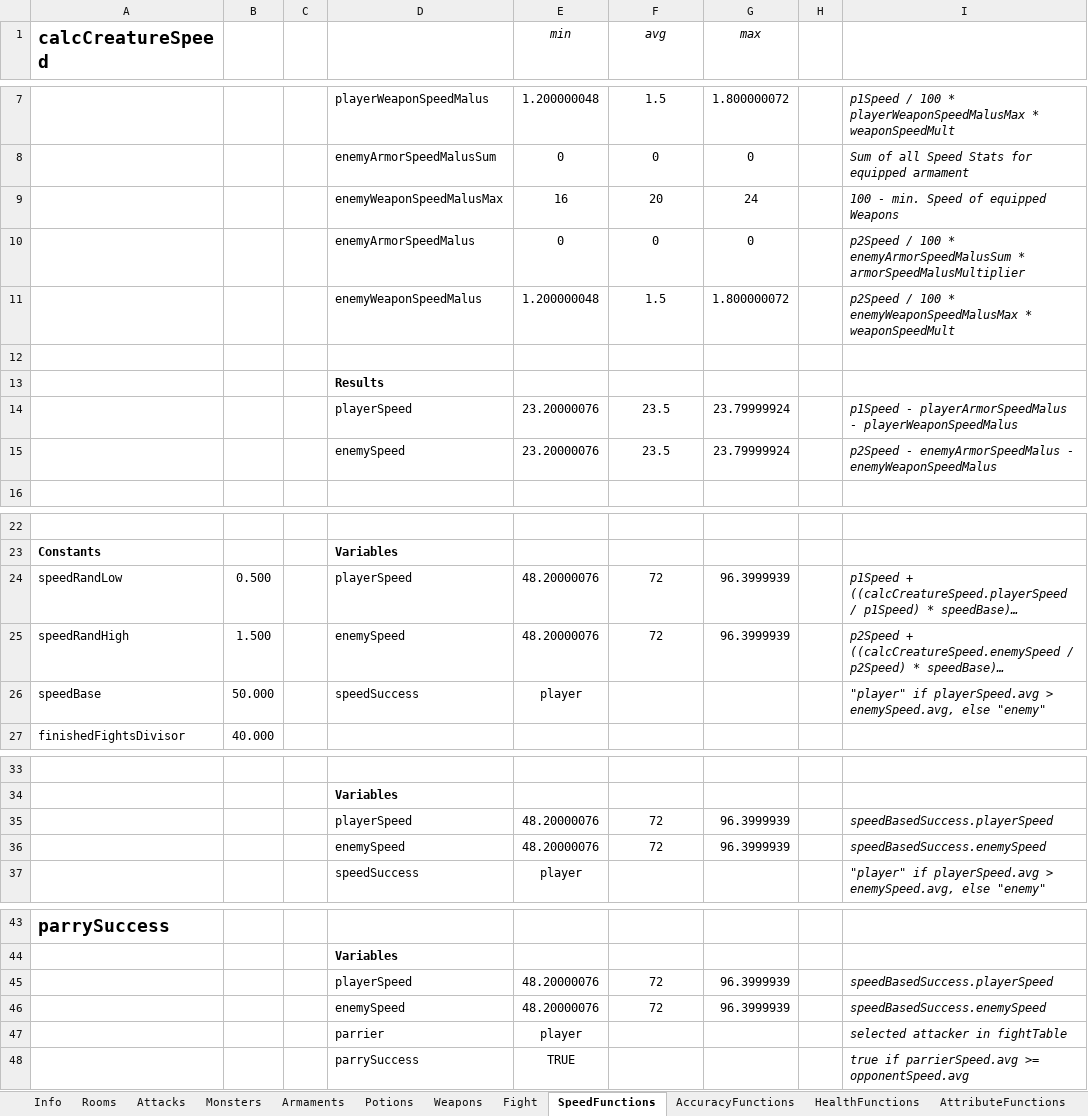
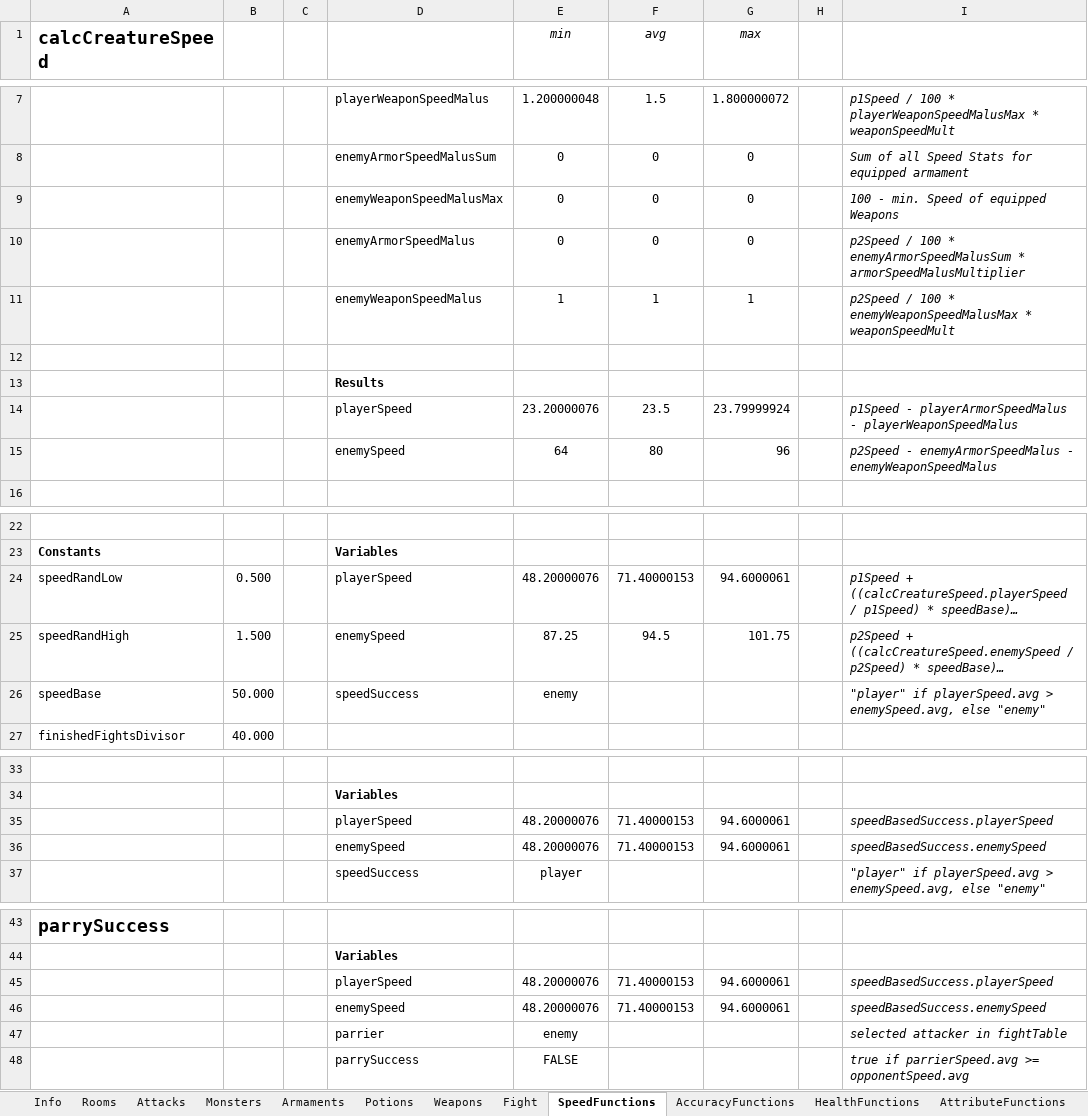
Before and after one commit to flohil/RDGcpp, an Excel workbook: RDG++/res/RDG.xlsm, sheet SpeedFunctions, drawn as a sheet; only a part is shown, gaps mark what is left out; long unchanged cells end in …; values as stored, in another font and other column widths than the file's, no borders; charts and pictures not drawn; removed rows and columns are numbered as before the commit, all else as after; the diff names each change by its address in the sheet, - before the commit and + after, or states it on an @@ line.

```diff
--- a/RDG++/res/RDG.xlsm (sheet SpeedFunctions)
+++ b/RDG++/res/RDG.xlsm (sheet SpeedFunctions)
-row 9:  |  |  | enemyWeaponSpeedMalusMax | 16 | 20 | 24 |  | 100 - min. Speed of equipped Weapons
+row 9:  |  |  | enemyWeaponSpeedMalusMax | 0 | 0 | 0 |  | 100 - min. Speed of equipped Weapons
-row 11:  |  |  | enemyWeaponSpeedMalus | 1.200000048 | 1.5 | 1.800000072 |  | p2Speed / 100 * enemyWeaponSpeedMalusMax * weaponSpeedMult
+row 11:  |  |  | enemyWeaponSpeedMalus | 1 | 1 | 1 |  | p2Speed / 100 * enemyWeaponSpeedMalusMax * weaponSpeedMult
-row 15:  |  |  | enemySpeed | 23.20000076 | 23.5 | 23.79999924 |  | p2Speed - enemyArmorSpeedMalus - enemyWeaponSpeedMalus
+row 15:  |  |  | enemySpeed | 64 | 80 | 96 |  | p2Speed - enemyArmorSpeedMalus - enemyWeaponSpeedMalus
-F24 (avg): 72
+F24 (avg): 71.40000153
-G24 (max): 96.3999939
+G24 (max): 94.6000061
-E25 (min): 48.20000076
+E25 (min): 87.25
-F25 (avg): 72
+F25 (avg): 94.5
-G25 (max): 96.3999939
+G25 (max): 101.75
-E26 (min): player
+E26 (min): enemy
-F35:F36 (avg): 72
+F35:F36 (avg): 71.40000153
-G35:G36 (max): 96.3999939
+G35:G36 (max): 94.6000061
-F45:F46 (avg): 72
+F45:F46 (avg): 71.40000153
-G45:G46 (max): 96.3999939
+G45:G46 (max): 94.6000061
-E47 (min): player
+E47 (min): enemy
-E48 (min): TRUE
+E48 (min): FALSE
```
Also changed, not shown: sheet Fight, sheet HealthFunctions, sheet AccuracyFunctions, sheet AttributeFunctions, 1 other file.
